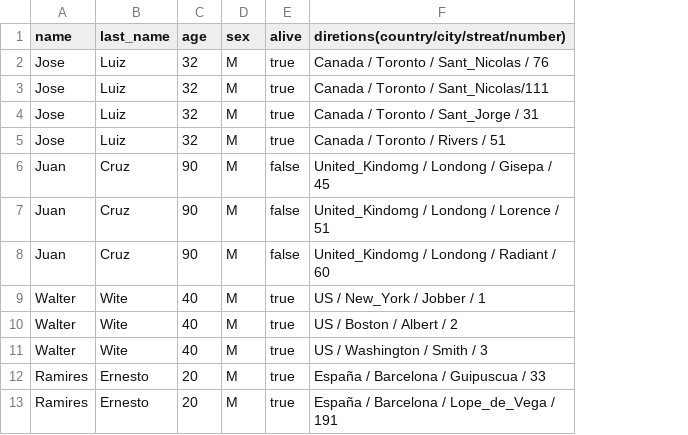
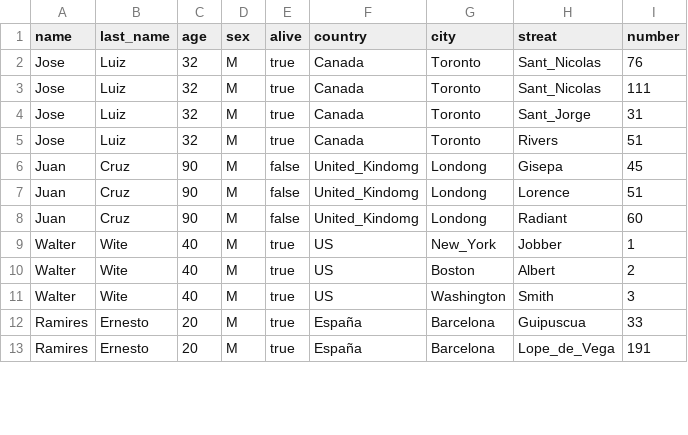
Before and after one commit to kevin-pb/data-structure-personal-information, a CSV file: person_metod_2.csv, drawn as a sheet; only a part is shown; removed rows and columns are numbered as before the commit, all else as after; the diff names each change by its address in the sheet, - before the commit and + after, or states it on an @@ line.

```diff
--- a/person_metod_2.csv
+++ b/person_metod_2.csv
-column F, rows 1-13: diretions(country/city/streat/number) | Canada / Toronto / Sant_Nicolas / 76 | Canada / Toronto / Sant_Nicolas/111 | Canada / Toronto / Sant_Jorge / 31 | Canada / Toronto / Rivers / 51 | United_Kindomg / Londong / Gisepa / 45 | United_Kindomg / Londong / Lorence / 51 | United_Kindomg / Londong / Radiant / 60 | US / New_York / Jobber / 1 | US / Boston / Albert / 2 | US / Washington / Smith / 3 | España / Barcelona / Guipuscua / 33 | España / Barcelona / Lope_de_Vega / 191
+column F (country), rows 2-13: Canada | Canada | Canada | Canada | United_Kindomg | United_Kindomg | United_Kindomg | US | US | US | España | España
+column G (city), rows 2-13: Toronto | Toronto | Toronto | Toronto | Londong | Londong | Londong | New_York | Boston | Washington | Barcelona | Barcelona
+column H (streat), rows 2-13: Sant_Nicolas | Sant_Nicolas | Sant_Jorge | Rivers | Gisepa | Lorence | Radiant | Jobber | Albert | Smith | Guipuscua | Lope_de_Vega
+column I (number), rows 2-13: 76 | 111 | 31 | 51 | 45 | 51 | 60 | 1 | 2 | 3 | 33 | 191
```
Also changed, not shown: 1 other file.
